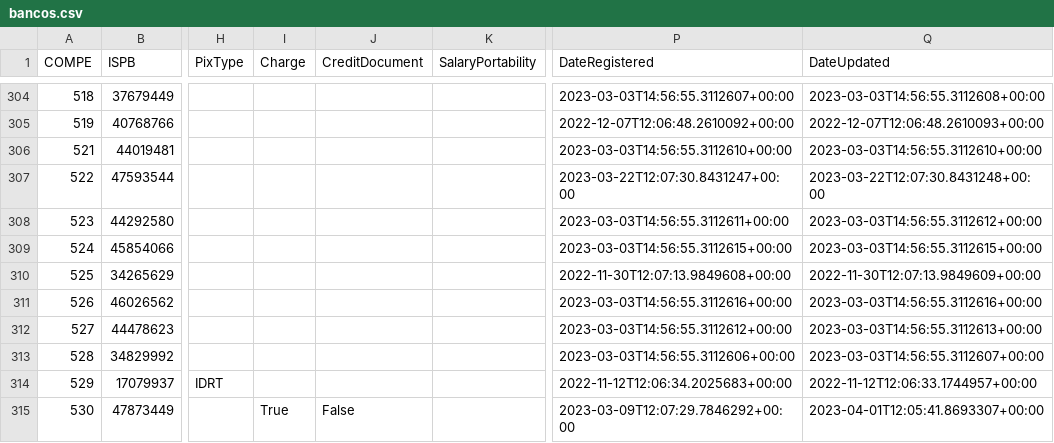
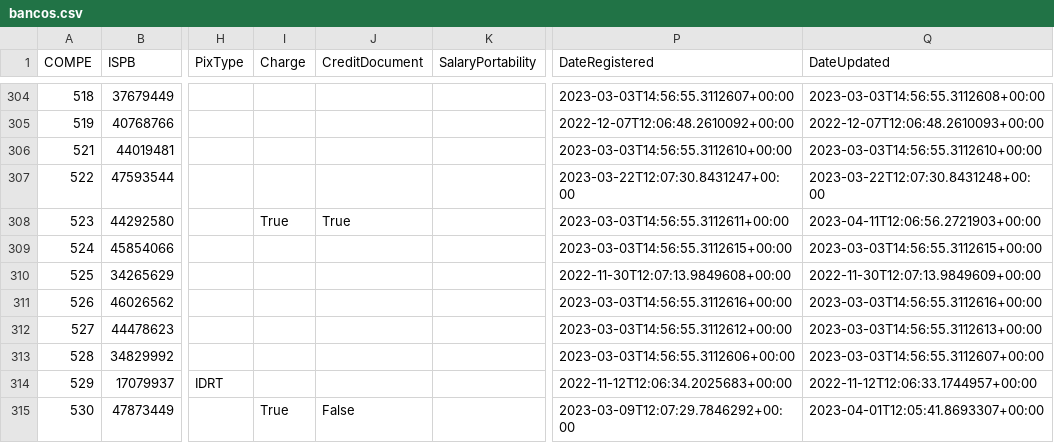
Before and after one commit to guibranco/BancosBrasileiros, a CSV file: data/bancos.csv, drawn as a sheet; only a part is shown, gaps mark what is left out; the diff names each change by its address in the sheet, - before the commit and + after, or states it on an @@ line.

```diff
--- a/data/bancos.csv
+++ b/data/bancos.csv
-I308 (Charge): (empty)
+I308 (Charge): True
-J308 (CreditDocument): (empty)
+J308 (CreditDocument): True
-Q308 (DateUpdated): 2023-03-03T14:56:55.3112612+00:00
+Q308 (DateUpdated): 2023-04-11T12:06:56.2721903+00:00
```
Also changed, not shown: 5 other files.
